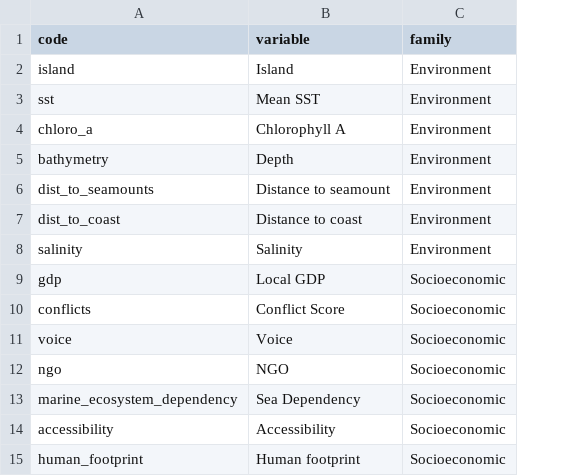
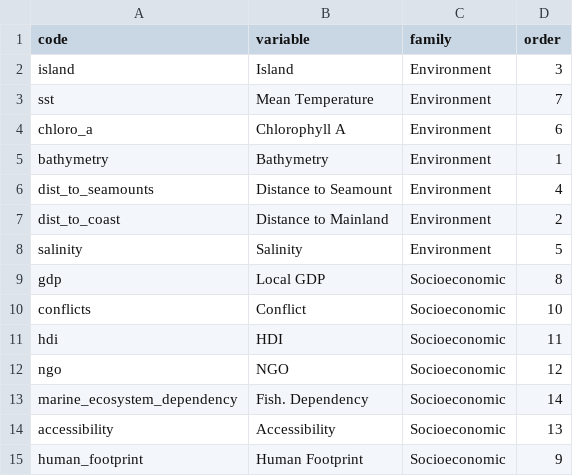
Before and after one commit to FRBCesab/pelagic, a CSV file: data/list_variables_marine.csv, drawn as a sheet; removed rows and columns are numbered as before the commit, all else as after; the diff names each change by its address in the sheet, - before the commit and + after, or states it on an @@ line.

```diff
--- a/data/list_variables_marine.csv
+++ b/data/list_variables_marine.csv
+column D (order), rows 2-10: 3 | 7 | 6 | 1 | 4 | 2 | 5 | 8 | 10; rows 12-15: 12 | 14 | 13 | 9
-B3 (variable): Mean SST
+B3 (variable): Mean Temperature
-B5 (variable): Depth
+B5 (variable): Bathymetry
-B6 (variable): Distance to seamount
+B6 (variable): Distance to Seamount
-B7 (variable): Distance to coast
+B7 (variable): Distance to Mainland
-B10 (variable): Conflict Score
+B10 (variable): Conflict
-row 11: voice | Voice | Socioeconomic
+row 11: hdi | HDI | Socioeconomic | 11
-B13 (variable): Sea Dependency
+B13 (variable): Fish. Dependency
-B15 (variable): Human footprint
+B15 (variable): Human Footprint
```
Also changed, not shown: data/list_variables_terrestrial.csv, 9 other files.
